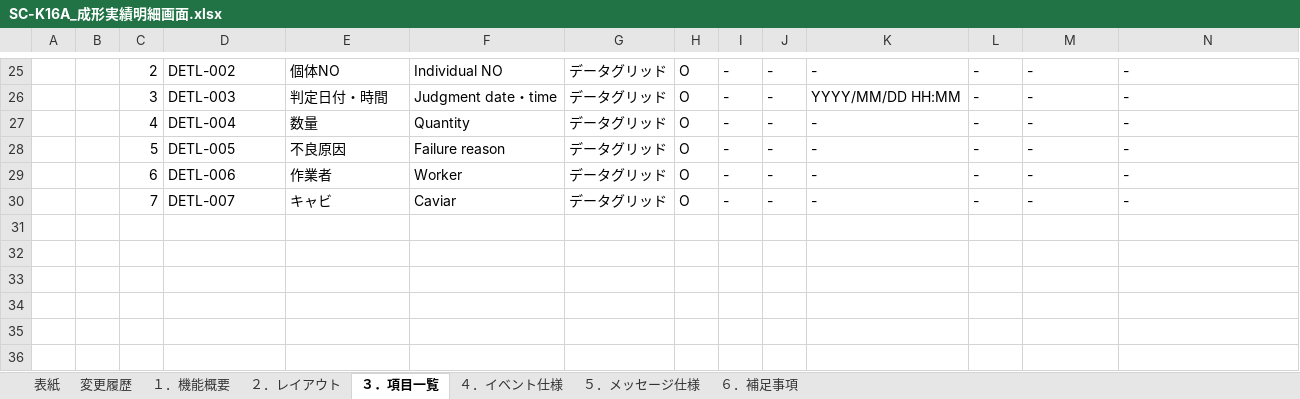
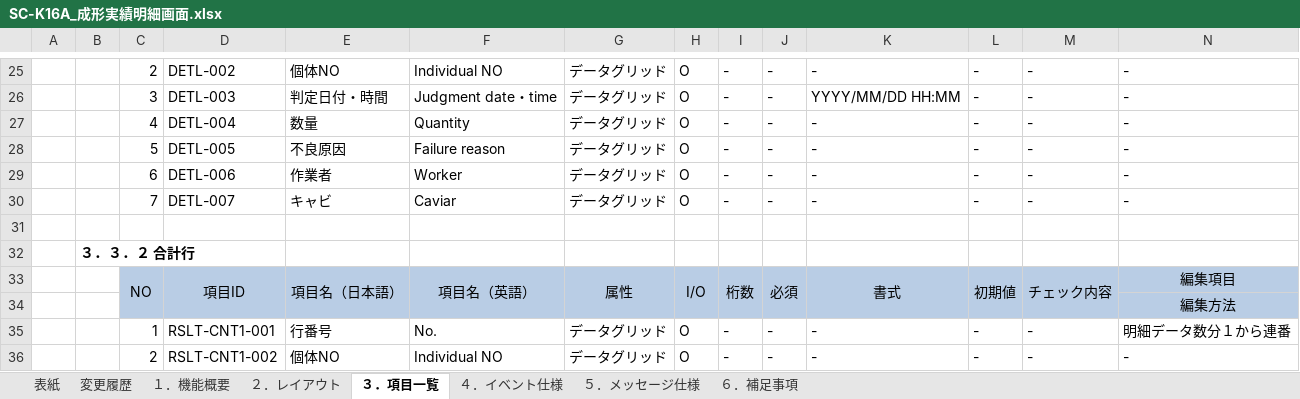
Before and after one commit to LeviDlflu/backdoor, an Excel workbook: 01_基本設計書/20200220リリース/SC-K16A_成形実績明細画面.xlsx, sheet ３．項目一覧, drawn as a sheet; only a part is shown, gaps mark what is left out; values as stored, in another font and other column widths than the file's, no borders; rows hold the shown columns only; the diff covers the shown part only; the diff names each change by its address in the sheet, - before the commit and + after, or states it on an @@ line.

```diff
--- a/01_基本設計書/20200220リリース/SC-K16A_成形実績明細画面.xlsx (sheet ３．項目一覧)
+++ b/01_基本設計書/20200220リリース/SC-K16A_成形実績明細画面.xlsx (sheet ３．項目一覧)
+row 31: (empty)
+row 32:  | ３．３．２ 合計行
+row 33:  |  | NO | 項目ID | 項目名（日本語） | 項目名（英語） | 属性 | I/O | 桁数 | 必須 | 書式 | 初期値 | チェック内容 | 編集項目
+row 34:  |  |  |  |  |  |  |  |  |  |  |  |  | 編集方法
+row 35:  |  | 1 | RSLT-CNT1-001 | 行番号 | No. | データグリッド | O | - | - | - | - | - | 明細データ数分１から連番
+row 36:  |  | 2 | RSLT-CNT1-002 | 個体NO | Individual NO | データグリッド | O | - | - | - | - | - | -
```
Also changed, not shown: 5 added rows and 6 edited cells elsewhere in this sheet, charts or pictures, 01_基本設計書/20200220リリース/SC-K16_成形実績参照画面.xlsx.
